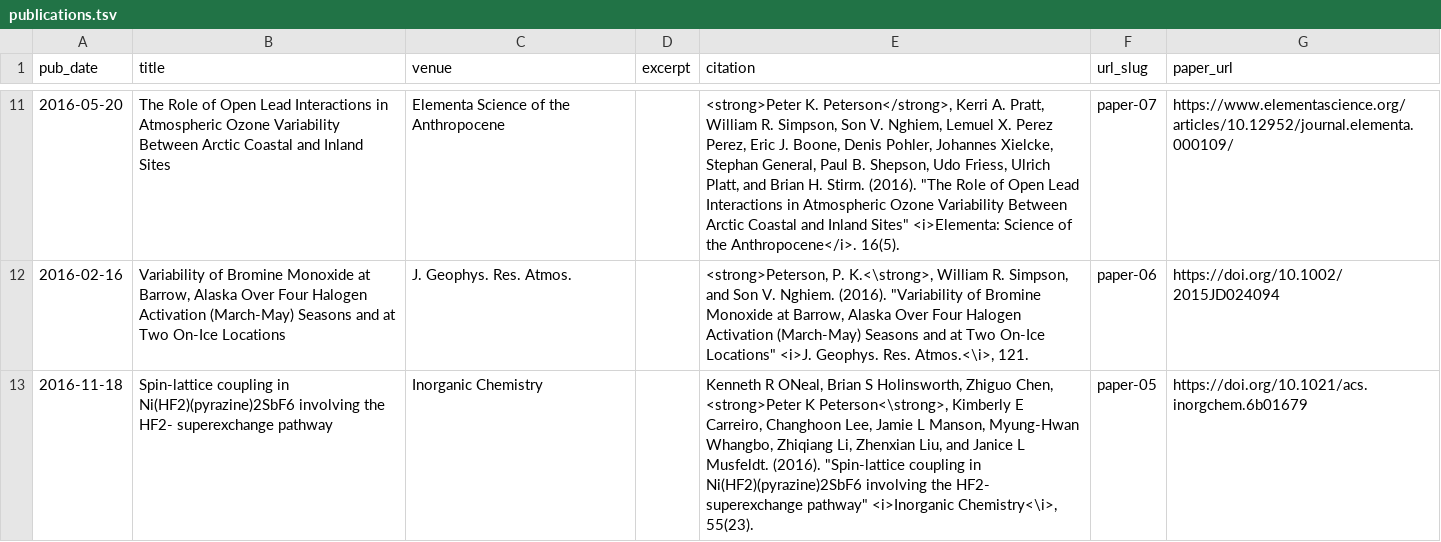
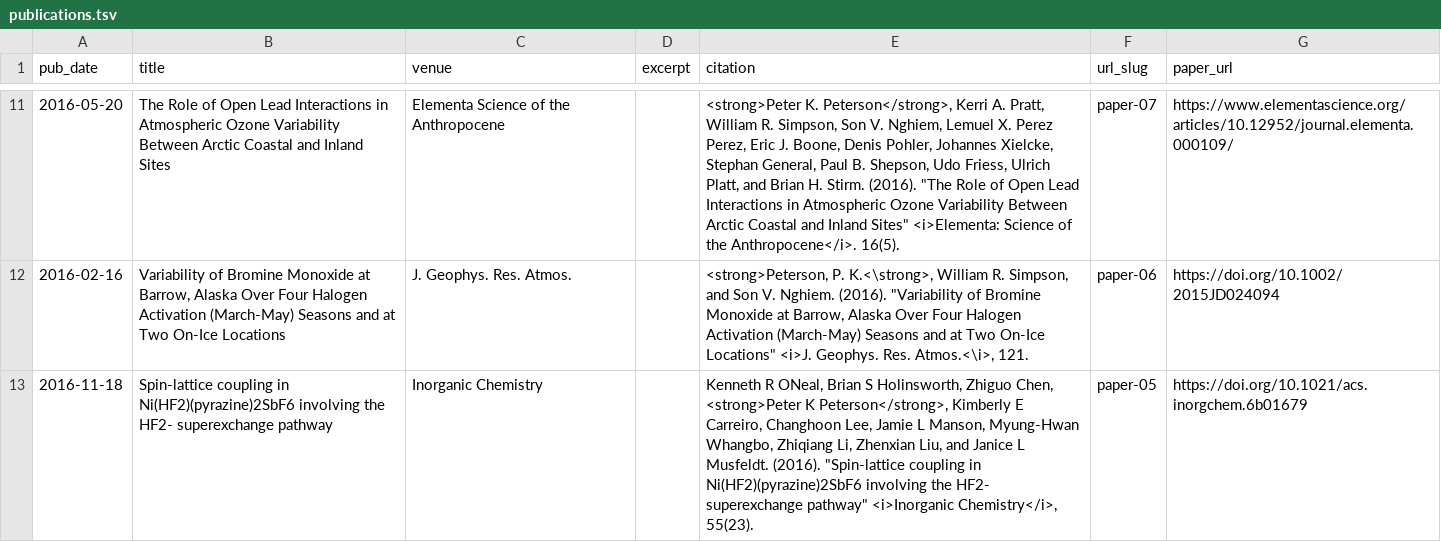
Before and after one commit to pkpeterson/pkpeterson.github.io, a TSV file: markdown_generator/publications.tsv, drawn as a sheet; only a part is shown, gaps mark what is left out.

```diff
--- a/markdown_generator/publications.tsv
+++ b/markdown_generator/publications.tsv
@@ -12,2 +12,2 @@ pub_date	title	venue	excerpt	citation	url_slug	paper_url
 2016-02-16	Variability of Bromine Monoxide at Barrow, Alaska Over Four Halogen Activation (March-May) Seasons and at Two On-Ice Locations	J. Geophys. Res. Atmos.		<strong>Peterson, P. K.<\strong>, William R. Simpson, and Son V. Nghiem. (2016). "Variability of Bromine Monoxide at Barrow, Alaska Over Four Halogen Activation (March-May) Seasons and at Two On-Ice Locations" <i>J. Geophys. Res. Atmos.<\i>, 121.	paper-06	https://doi.org/10.1002/2015JD024094
-2016-11-18	Spin-lattice coupling in Ni(HF2)(pyrazine)2SbF6 involving the HF2-  superexchange pathway	Inorganic Chemistry		Kenneth R ONeal, Brian S Holinsworth, Zhiguo Chen, <strong>Peter K Peterson<\strong>, Kimberly E Carreiro, Changhoon Lee, Jamie L Manson, Myung-Hwan Whangbo, Zhiqiang Li, Zhenxian Liu, and Janice L Musfeldt. (2016). "Spin-lattice coupling in Ni(HF2)(pyrazine)2SbF6 involving the HF2-  superexchange pathway" <i>Inorganic Chemistry<\i>, 55(23).	paper-05	https://doi.org/10.1021/acs.inorgchem.6b01679
+2016-11-18	Spin-lattice coupling in Ni(HF2)(pyrazine)2SbF6 involving the HF2-  superexchange pathway	Inorganic Chemistry		Kenneth R ONeal, Brian S Holinsworth, Zhiguo Chen, <strong>Peter K Peterson</strong>, Kimberly E Carreiro, Changhoon Lee, Jamie L Manson, Myung-Hwan Whangbo, Zhiqiang Li, Zhenxian Liu, and Janice L Musfeldt. (2016). "Spin-lattice coupling in Ni(HF2)(pyrazine)2SbF6 involving the HF2-  superexchange pathway" <i>Inorganic Chemistry</i>, 55(23).	paper-05	https://doi.org/10.1021/acs.inorgchem.6b01679
```
Also changed, not shown: 1 other file.
